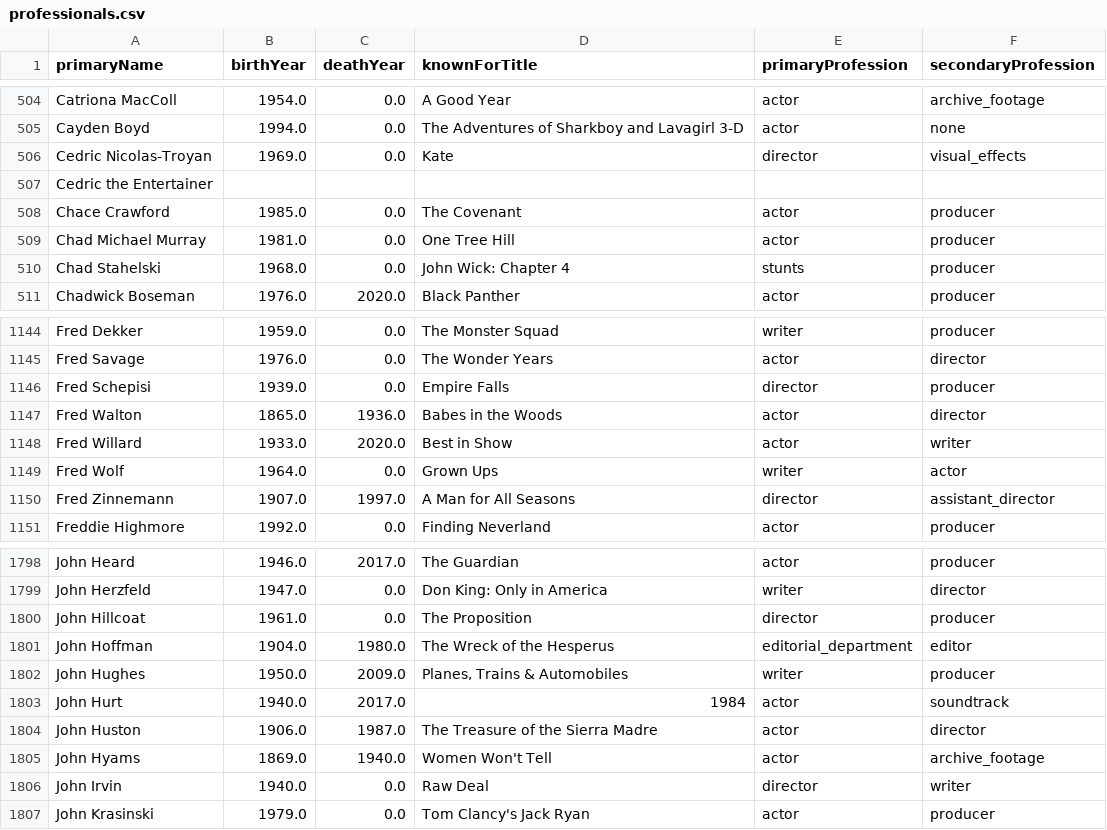
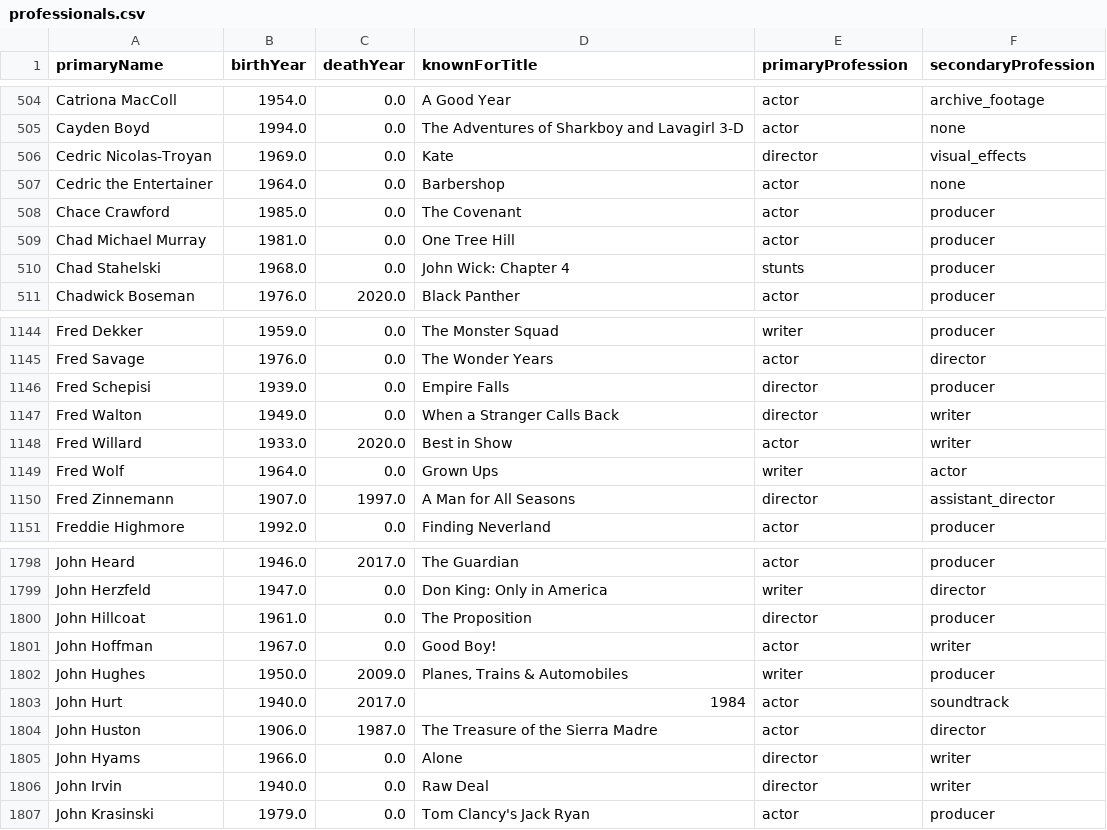
Before and after one commit to giosteh/ProgettoICon-MovieIndustryInsider, a CSV file: dataset/professionals.csv, drawn as a sheet; only a part is shown, gaps mark what is left out.

```diff
--- a/dataset/professionals.csv
+++ b/dataset/professionals.csv
@@ -506,3 +506,3 @@ Cayden Boyd,1994.0,0.0,The Adventures of Sharkboy and Lavagirl 3-D,actor,none
 Cedric Nicolas-Troyan,1969.0,0.0,Kate,director,visual_effects
-Cedric the Entertainer,,,,,
+Cedric the Entertainer,1964.0,0.0,Barbershop,actor,none
 Chace Crawford,1985.0,0.0,The Covenant,actor,producer
@@ -1146,3 +1146,3 @@ Fred Savage,1976.0,0.0,The Wonder Years,actor,director
 Fred Schepisi,1939.0,0.0,Empire Falls,director,producer
-Fred Walton,1865.0,1936.0,Babes in the Woods,actor,director
+Fred Walton,1949.0,0.0,When a Stranger Calls Back,director,writer
 Fred Willard,1933.0,2020.0,Best in Show,actor,writer
@@ -1800,3 +1800,3 @@ John Herzfeld,1947.0,0.0,Don King: Only in America,writer,director
 John Hillcoat,1961.0,0.0,The Proposition,director,producer
-John Hoffman,1904.0,1980.0,The Wreck of the Hesperus,editorial_department,editor
+John Hoffman,1967.0,0.0,Good Boy!,actor,writer
 John Hughes,1950.0,2009.0,"Planes, Trains & Automobiles",writer,producer
@@ -1804,3 +1804,3 @@ John Hurt,1940.0,2017.0,1984,actor,soundtrack
 John Huston,1906.0,1987.0,The Treasure of the Sierra Madre,actor,director
-John Hyams,1869.0,1940.0,Women Won't Tell,actor,archive_footage
+John Hyams,1966.0,0.0,Alone,director,writer
 John Irvin,1940.0,0.0,Raw Deal,director,writer
```
Also changed, not shown: 10 other files.
